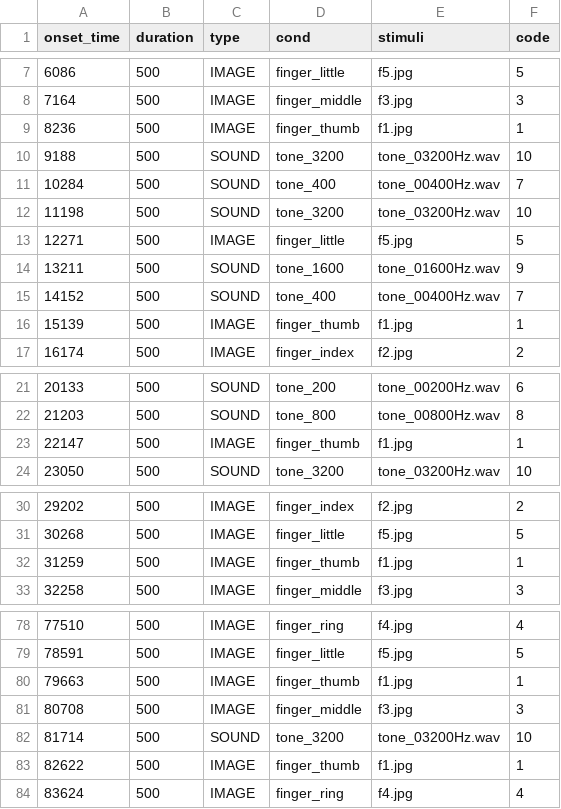
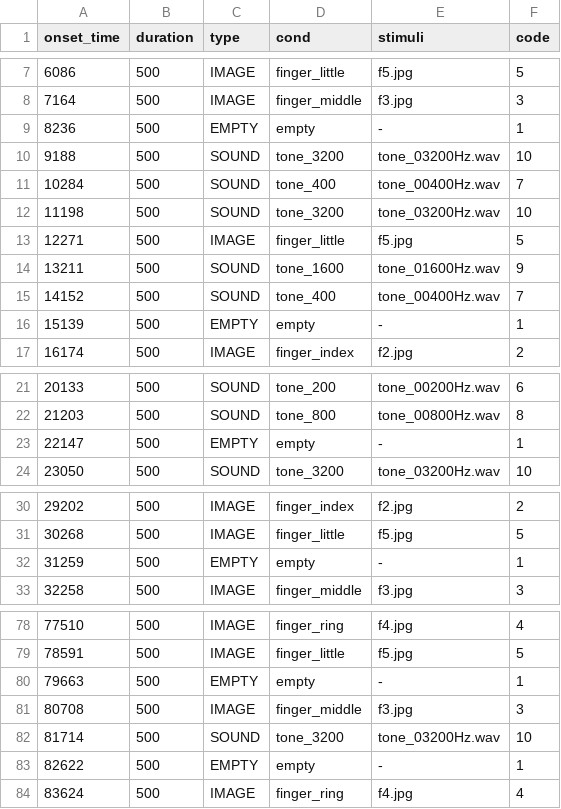
Before and after one commit to chrplr/goxpyriment, a TSV file: examples/MEG-localizer2/protocols/demo.tsv, drawn as a sheet; only a part is shown, gaps mark what is left out; the diff covers the shown part only.

```diff
--- a/examples/MEG-localizer2/protocols/demo.tsv
+++ b/examples/MEG-localizer2/protocols/demo.tsv
@@ -8,3 +8,3 @@ onset_time	duration	type	cond	stimuli	code
 7164	500	IMAGE	finger_middle	f3.jpg	3
-8236	500	IMAGE	finger_thumb	f1.jpg	1
+8236	500	EMPTY	empty	-	1
 9188	500	SOUND	tone_3200	tone_03200Hz.wav	10
@@ -15,3 +15,3 @@ onset_time	duration	type	cond	stimuli	code
 14152	500	SOUND	tone_400	tone_00400Hz.wav	7
-15139	500	IMAGE	finger_thumb	f1.jpg	1
+15139	500	EMPTY	empty	-	1
 16174	500	IMAGE	finger_index	f2.jpg	2
@@ -22,3 +22,3 @@ onset_time	duration	type	cond	stimuli	code
 21203	500	SOUND	tone_800	tone_00800Hz.wav	8
-22147	500	IMAGE	finger_thumb	f1.jpg	1
+22147	500	EMPTY	empty	-	1
 23050	500	SOUND	tone_3200	tone_03200Hz.wav	10
@@ -31,3 +31,3 @@ onset_time	duration	type	cond	stimuli	code
 30268	500	IMAGE	finger_little	f5.jpg	5
-31259	500	IMAGE	finger_thumb	f1.jpg	1
+31259	500	EMPTY	empty	-	1
 32258	500	IMAGE	finger_middle	f3.jpg	3
@@ -79,6 +79,6 @@ onset_time	duration	type	cond	stimuli	code
 78591	500	IMAGE	finger_little	f5.jpg	5
-79663	500	IMAGE	finger_thumb	f1.jpg	1
+79663	500	EMPTY	empty	-	1
 80708	500	IMAGE	finger_middle	f3.jpg	3
 81714	500	SOUND	tone_3200	tone_03200Hz.wav	10
-82622	500	IMAGE	finger_thumb	f1.jpg	1
+82622	500	EMPTY	empty	-	1
 83624	500	IMAGE	finger_ring	f4.jpg	4
```
Also changed, not shown: 30 edited cells elsewhere in this file, 5 other files.
